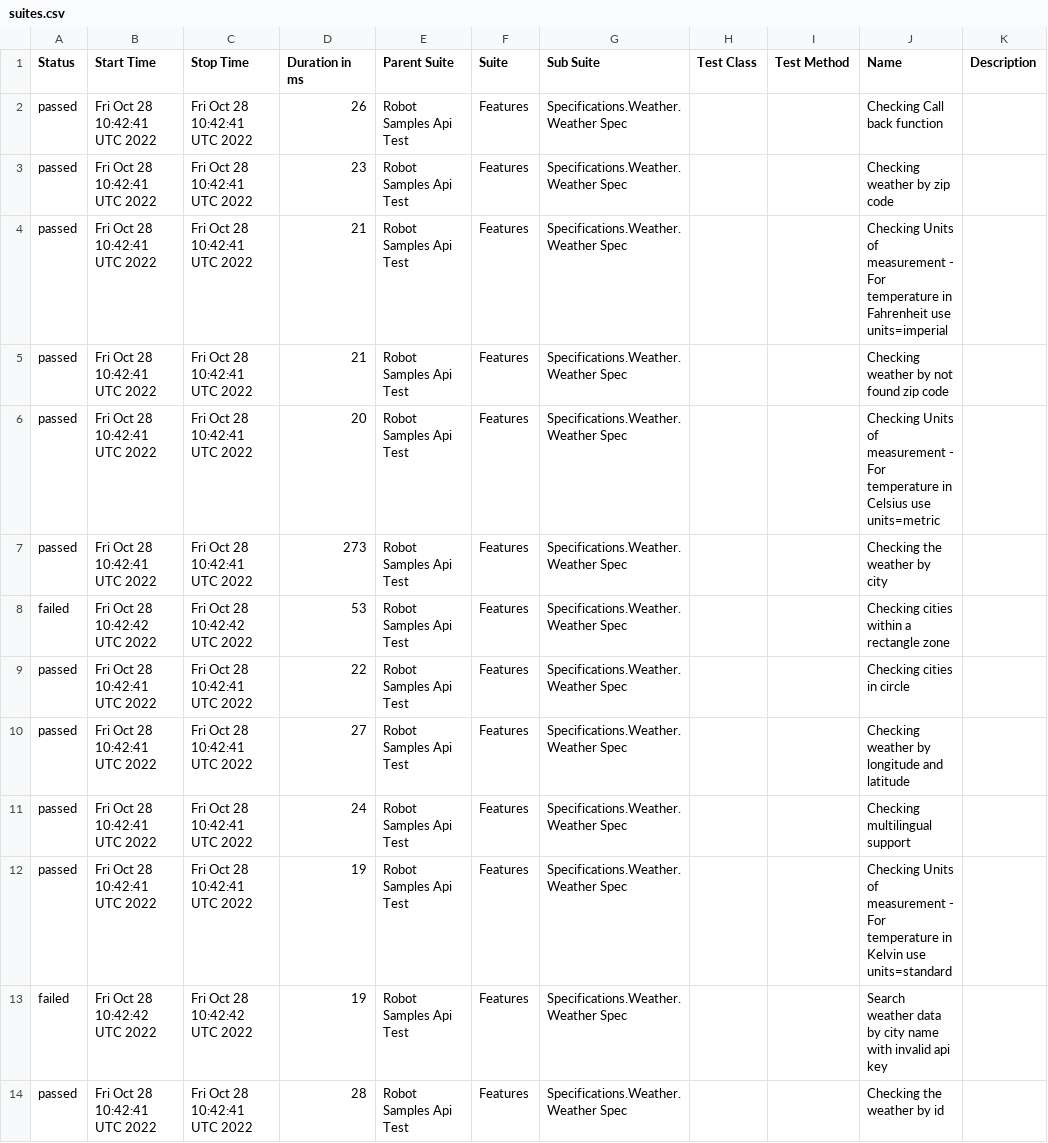
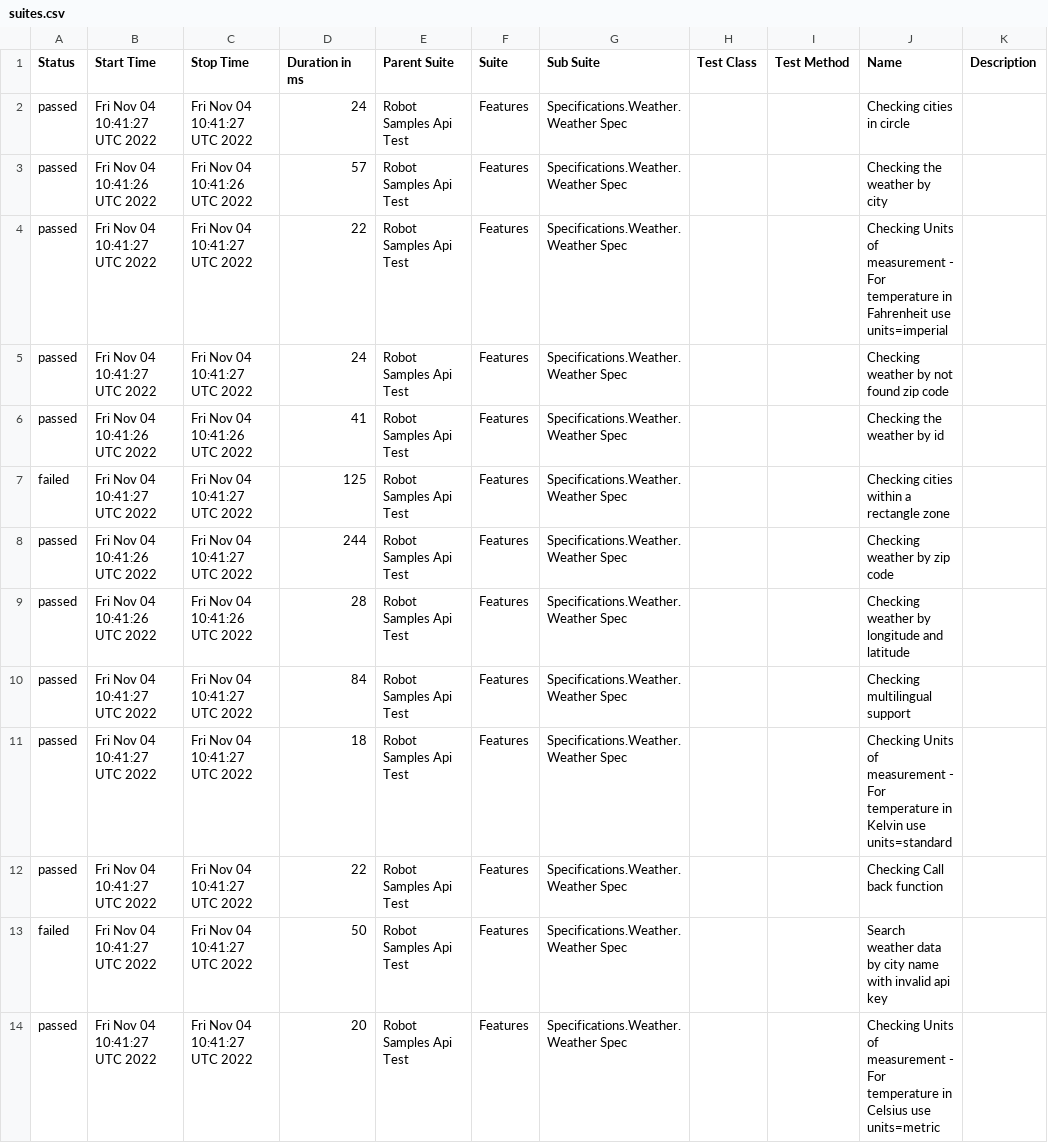
Before and after one commit to reinaldorossetti/robot_samples_api_test, a CSV file: allure-results/data/suites.csv, drawn as a sheet.

```diff
--- a/allure-results/data/suites.csv
+++ b/allure-results/data/suites.csv
@@ -1,14 +1,14 @@
 "Status","Start Time","Stop Time","Duration in ms","Parent Suite","Suite","Sub Suite","Test Class","Test Method","Name","Description"
-"passed","Fri Oct 28 10:42:41 UTC 2022","Fri Oct 28 10:42:41 UTC 2022","26","Robot Samples Api Test","Features","Specifications.Weather.Weather Spec","","","Checking Call back function",""
-"passed","Fri Oct 28 10:42:41 UTC 2022","Fri Oct 28 10:42:41 UTC 2022","23","Robot Samples Api Test","Features","Specifications.Weather.Weather Spec","","","Checking weather by zip code",""
-"passed","Fri Oct 28 10:42:41 UTC 2022","Fri Oct 28 10:42:41 UTC 2022","21","Robot Samples Api Test","Features","Specifications.Weather.Weather Spec","","","Checking Units of measurement - For temperature in Fahrenheit use units=imperial",""
-"passed","Fri Oct 28 10:42:41 UTC 2022","Fri Oct 28 10:42:41 UTC 2022","21","Robot Samples Api Test","Features","Specifications.Weather.Weather Spec","","","Checking weather by not found zip code",""
-"passed","Fri Oct 28 10:42:41 UTC 2022","Fri Oct 28 10:42:41 UTC 2022","20","Robot Samples Api Test","Features","Specifications.Weather.Weather Spec","","","Checking Units of measurement - For temperature in Celsius use units=metric",""
-"passed","Fri Oct 28 10:42:41 UTC 2022","Fri Oct 28 10:42:41 UTC 2022","273","Robot Samples Api Test","Features","Specifications.Weather.Weather Spec","","","Checking the weather by city",""
-"failed","Fri Oct 28 10:42:42 UTC 2022","Fri Oct 28 10:42:42 UTC 2022","53","Robot Samples Api Test","Features","Specifications.Weather.Weather Spec","","","Checking cities within a rectangle zone",""
-"passed","Fri Oct 28 10:42:41 UTC 2022","Fri Oct 28 10:42:41 UTC 2022","22","Robot Samples Api Test","Features","Specifications.Weather.Weather Spec","","","Checking cities in circle",""
-"passed","Fri Oct 28 10:42:41 UTC 2022","Fri Oct 28 10:42:41 UTC 2022","27","Robot Samples Api Test","Features","Specifications.Weather.Weather Spec","","","Checking weather by longitude and latitude",""
-"passed","Fri Oct 28 10:42:41 UTC 2022","Fri Oct 28 10:42:41 UTC 2022","24","Robot Samples Api Test","Features","Specifications.Weather.Weather Spec","","","Checking multilingual support",""
-"passed","Fri Oct 28 10:42:41 UTC 2022","Fri Oct 28 10:42:41 UTC 2022","19","Robot Samples Api Test","Features","Specifications.Weather.Weather Spec","","","Checking Units of measurement - For temperature in Kelvin use units=standard",""
-"failed","Fri Oct 28 10:42:42 UTC 2022","Fri Oct 28 10:42:42 UTC 2022","19","Robot Samples Api Test","Features","Specifications.Weather.Weather Spec","","","Search weather data by city name with invalid api key",""
-"passed","Fri Oct 28 10:42:41 UTC 2022","Fri Oct 28 10:42:41 UTC 2022","28","Robot Samples Api Test","Features","Specifications.Weather.Weather Spec","","","Checking the weather by id",""
+"passed","Fri Nov 04 10:41:27 UTC 2022","Fri Nov 04 10:41:27 UTC 2022","24","Robot Samples Api Test","Features","Specifications.Weather.Weather Spec","","","Checking cities in circle",""
+"passed","Fri Nov 04 10:41:26 UTC 2022","Fri Nov 04 10:41:26 UTC 2022","57","Robot Samples Api Test","Features","Specifications.Weather.Weather Spec","","","Checking the weather by city",""
+"passed","Fri Nov 04 10:41:27 UTC 2022","Fri Nov 04 10:41:27 UTC 2022","22","Robot Samples Api Test","Features","Specifications.Weather.Weather Spec","","","Checking Units of measurement - For temperature in Fahrenheit use units=imperial",""
+"passed","Fri Nov 04 10:41:27 UTC 2022","Fri Nov 04 10:41:27 UTC 2022","24","Robot Samples Api Test","Features","Specifications.Weather.Weather Spec","","","Checking weather by not found zip code",""
+"passed","Fri Nov 04 10:41:26 UTC 2022","Fri Nov 04 10:41:26 UTC 2022","41","Robot Samples Api Test","Features","Specifications.Weather.Weather Spec","","","Checking the weather by id",""
+"failed","Fri Nov 04 10:41:27 UTC 2022","Fri Nov 04 10:41:27 UTC 2022","125","Robot Samples Api Test","Features","Specifications.Weather.Weather Spec","","","Checking cities within a rectangle zone",""
+"passed","Fri Nov 04 10:41:26 UTC 2022","Fri Nov 04 10:41:27 UTC 2022","244","Robot Samples Api Test","Features","Specifications.Weather.Weather Spec","","","Checking weather by zip code",""
+"passed","Fri Nov 04 10:41:26 UTC 2022","Fri Nov 04 10:41:26 UTC 2022","28","Robot Samples Api Test","Features","Specifications.Weather.Weather Spec","","","Checking weather by longitude and latitude",""
+"passed","Fri Nov 04 10:41:27 UTC 2022","Fri Nov 04 10:41:27 UTC 2022","84","Robot Samples Api Test","Features","Specifications.Weather.Weather Spec","","","Checking multilingual support",""
+"passed","Fri Nov 04 10:41:27 UTC 2022","Fri Nov 04 10:41:27 UTC 2022","18","Robot Samples Api Test","Features","Specifications.Weather.Weather Spec","","","Checking Units of measurement - For temperature in Kelvin use units=standard",""
+"passed","Fri Nov 04 10:41:27 UTC 2022","Fri Nov 04 10:41:27 UTC 2022","22","Robot Samples Api Test","Features","Specifications.Weather.Weather Spec","","","Checking Call back function",""
+"failed","Fri Nov 04 10:41:27 UTC 2022","Fri Nov 04 10:41:27 UTC 2022","50","Robot Samples Api Test","Features","Specifications.Weather.Weather Spec","","","Search weather data by city name with invalid api key",""
+"passed","Fri Nov 04 10:41:27 UTC 2022","Fri Nov 04 10:41:27 UTC 2022","20","Robot Samples Api Test","Features","Specifications.Weather.Weather Spec","","","Checking Units of measurement - For temperature in Celsius use units=metric",""
```
Also changed, not shown: 44 other files.
